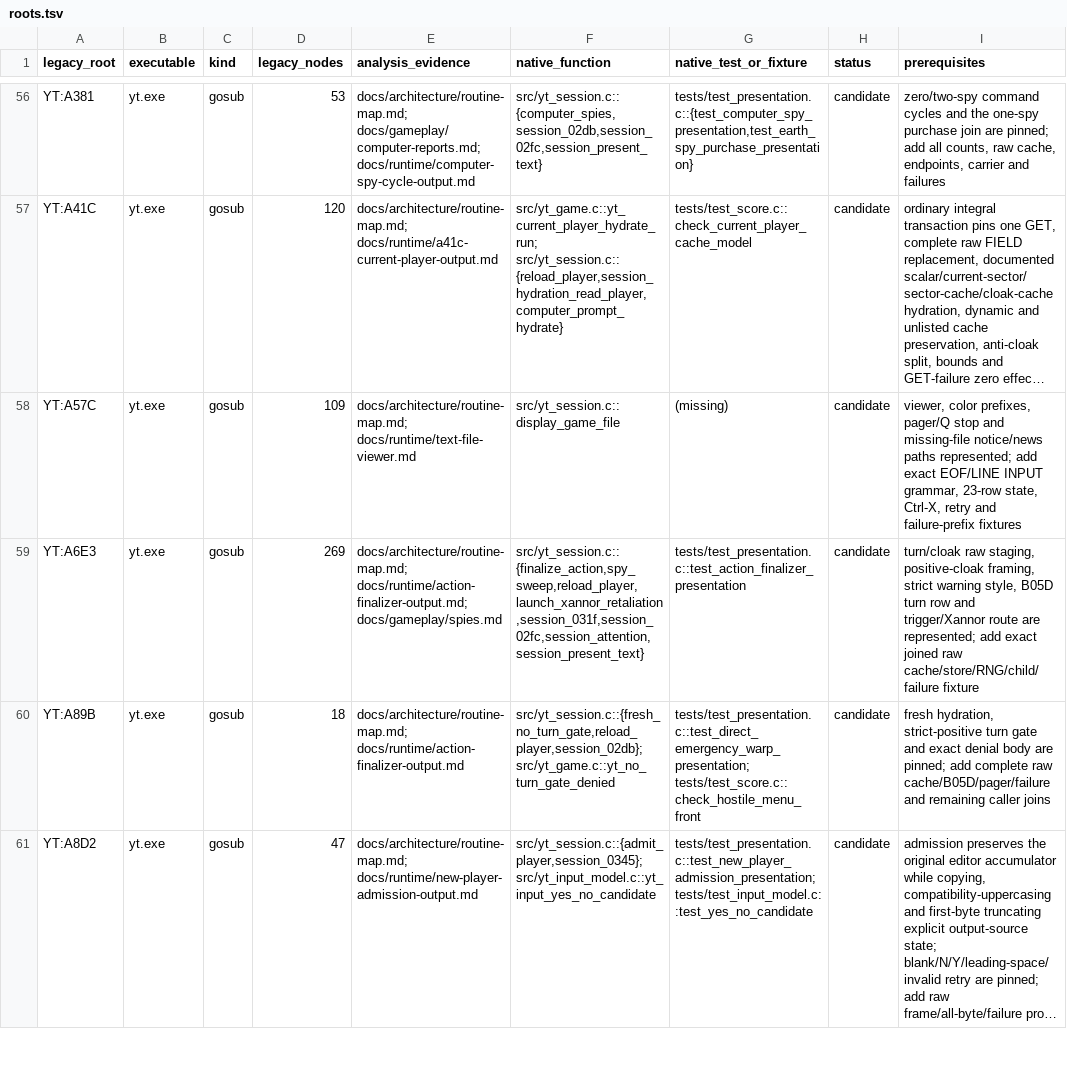
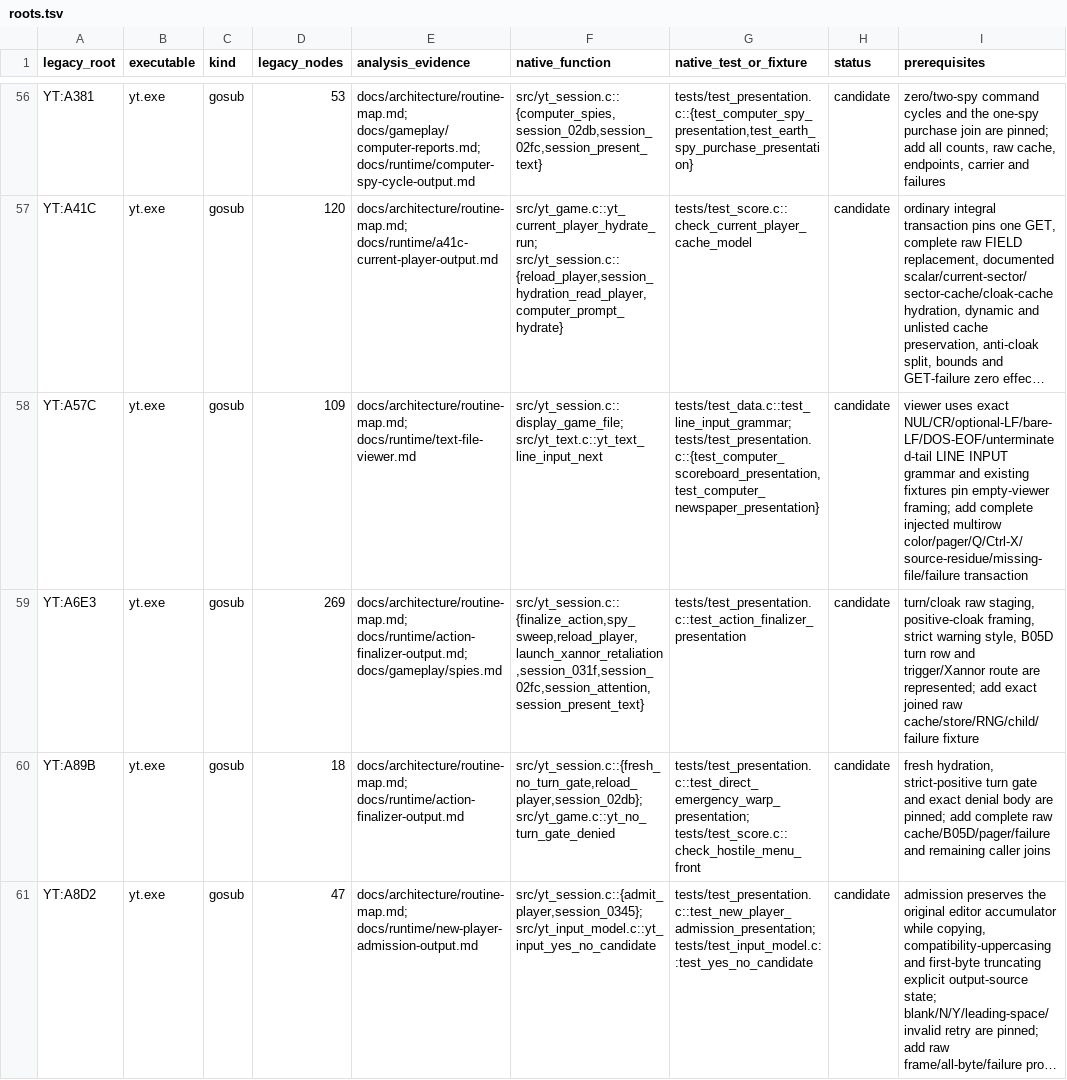
Before and after one commit to RealDeuce/yt, a TSV file: implementation-coverage/roots.tsv, drawn as a sheet; only a part is shown, gaps mark what is left out; long unchanged cells end in …; the diff names each change by its address in the sheet, - before the commit and + after, or states it on an @@ line.

Commit message:
Restore viewer LINE INPUT grammar

```diff
--- a/implementation-coverage/roots.tsv
+++ b/implementation-coverage/roots.tsv
-F58 (native_function): src/yt_session.c::display_game_file
+F58 (native_function): src/yt_session.c::display_game_file; src/yt_text.c::yt_text_line_input_next
-G58 (native_test_or_fixture): (missing)
+G58 (native_test_or_fixture): tests/test_data.c::test_line_input_grammar; tests/test_presentation.c::{test_computer_scoreboard_presentation,test_computer_newspaper_presentation}
-I58 (prerequisites): viewer, color prefixes, pager/Q stop and missing-file notice/news paths represented; add exact EOF/LINE INPUT grammar, 23-row state, Ctrl-X, retry and failure-prefix fixtures
+I58 (prerequisites): viewer uses exact NUL/CR/optional-LF/bare-LF/DOS-EOF/unterminated-tail LINE INPUT grammar and existing fixtures pin empty-viewer framing; add complete injected multirow color/pager/Q/Ctrl-X/source-residue/missing-file/failure transaction
```
Also changed, not shown: 2 other files.
